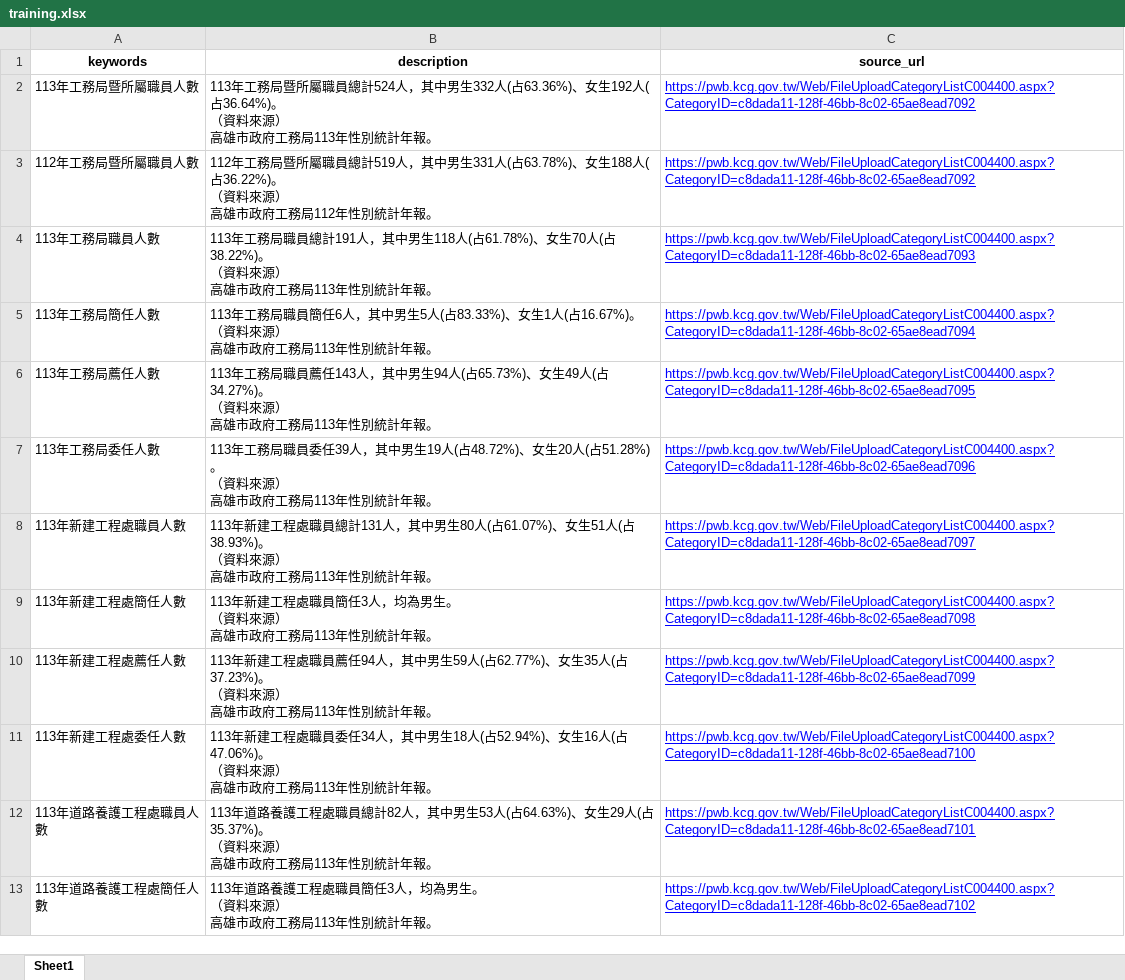
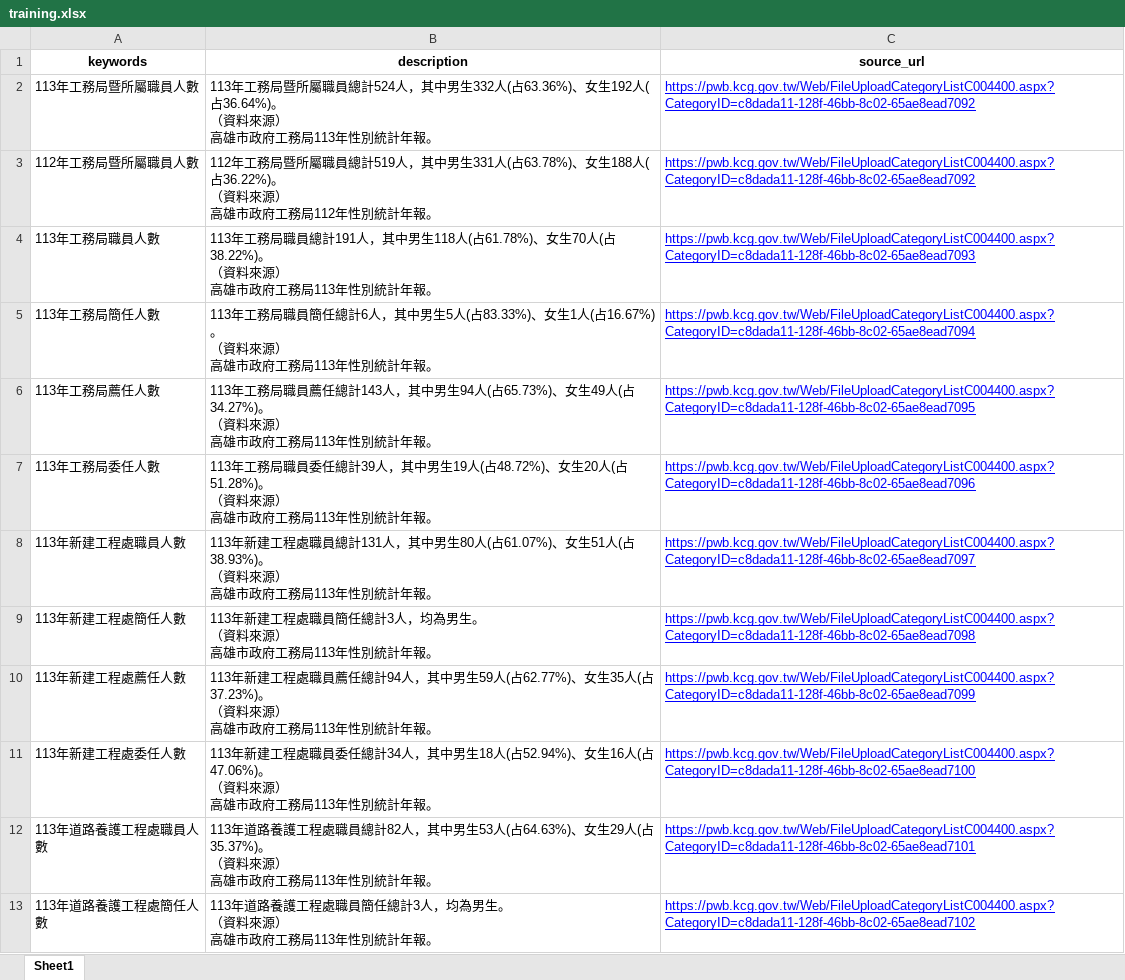
Before and after one commit to hismymy0214-cloud/line-bot-ai, an Excel workbook: training.xlsx, sheet Sheet1, drawn as a sheet; only a part is shown; values as stored, in another font and other column widths than the file's, no borders; conditional formats not drawn; the diff covers the shown part only; the diff names each change by its address in the sheet, - before the commit and + after, or states it on an @@ line.

```diff
--- a/training.xlsx (sheet Sheet1)
+++ b/training.xlsx (sheet Sheet1)
-B5 (description): …職員簡任6人，其…
+B5 (description): …職員簡任總計6人，其…
-B6 (description): …職員薦任143人，其…
+B6 (description): …職員薦任總計143人，其…
-B7 (description): …職員委任39人，其…
+B7 (description): …職員委任總計39人，其…
-B9 (description): …職員簡任3人，均…
+B9 (description): …職員簡任總計3人，均…
-B10 (description): …職員薦任94人，其…
+B10 (description): …職員薦任總計94人，其…
-B11 (description): …職員委任34人，其…
+B11 (description): …職員委任總計34人，其…
-B13 (description): …職員簡任3人，均…
+B13 (description): …職員簡任總計3人，均…
```
Also changed, not shown: 7 edited cells elsewhere in this sheet, 1 other file.
